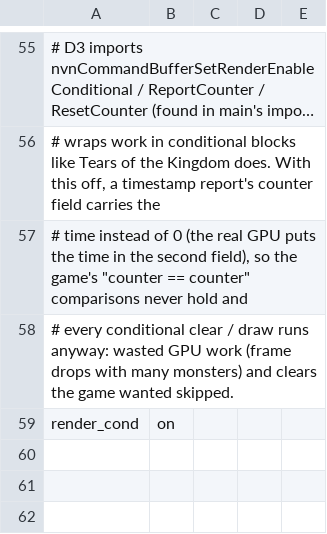
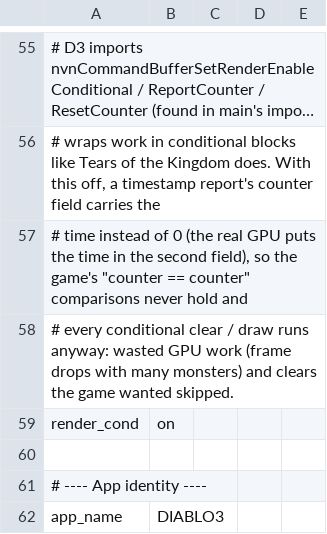
Before and after one commit to mdhskiy/test, a TSV file: dm/games/01001B300B9BE000/game.tsv, drawn as a sheet; only a part is shown, gaps mark what is left out; long unchanged cells end in …; the diff names each change by its address in the sheet, - before the commit and + after, or states it on an @@ line.

Commit message:
app identity: DIABLO3 display name + the game icon (from the NSP control data); profile app_name

```diff
--- a/dm/games/01001B300B9BE000/game.tsv
+++ b/dm/games/01001B300B9BE000/game.tsv
+row 60: (empty)
+row 61: # ---- App identity ----
+row 62: app_name | DIABLO3
```
Also changed, not shown: 2 other files.
